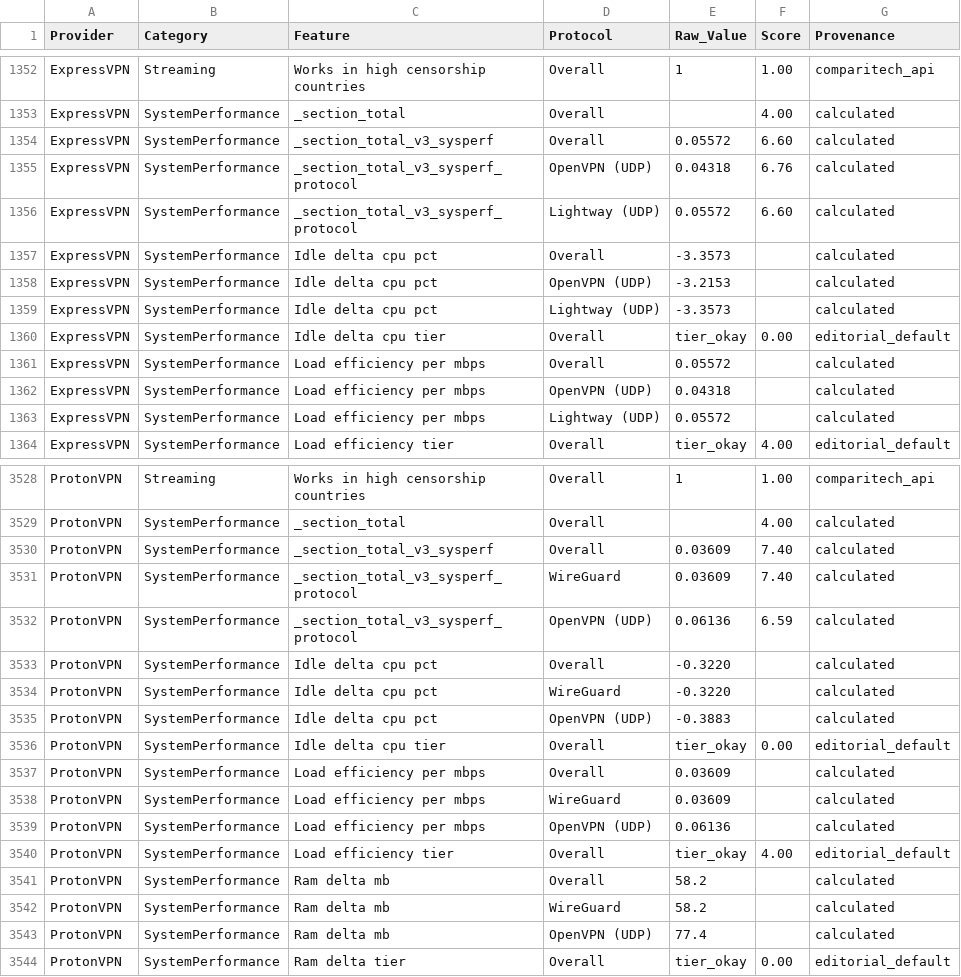
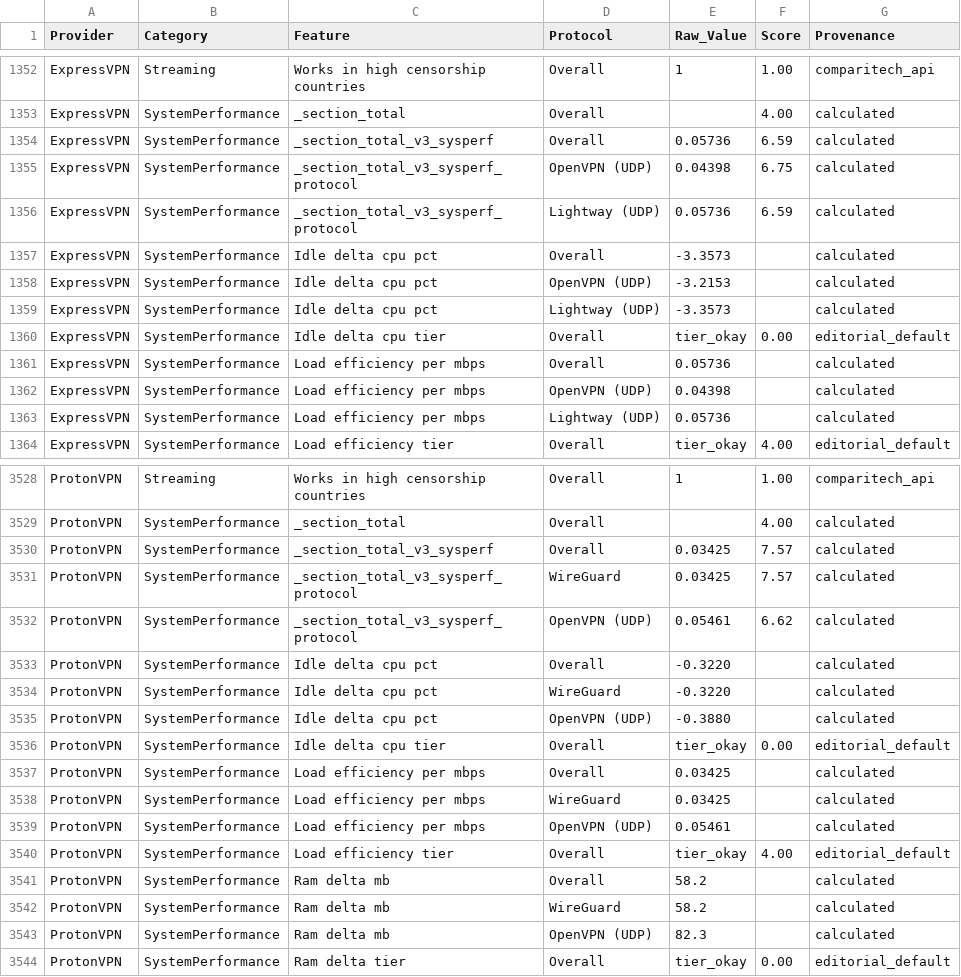
Before and after one commit to SeanMcGrathCT/comparitech-vpn-hub, a CSV file: Comparitech_Feature_Scores_Long.csv, drawn as a sheet; only a part is shown, gaps mark what is left out; the diff covers the shown part only.

```diff
--- a/Comparitech_Feature_Scores_Long.csv
+++ b/Comparitech_Feature_Scores_Long.csv
@@ -1353,5 +1353,5 @@ ExpressVPN,Streaming,Works in high censorship countries,Overall,1,1.00,comparite
 ExpressVPN,SystemPerformance,_section_total,Overall,,4.00,calculated
-ExpressVPN,SystemPerformance,_section_total_v3_sysperf,Overall,0.05572,6.60,calculated
-ExpressVPN,SystemPerformance,_section_total_v3_sysperf_protocol,OpenVPN (UDP),0.04318,6.76,calculated
-ExpressVPN,SystemPerformance,_section_total_v3_sysperf_protocol,Lightway (UDP),0.05572,6.60,calculated
+ExpressVPN,SystemPerformance,_section_total_v3_sysperf,Overall,0.05736,6.59,calculated
+ExpressVPN,SystemPerformance,_section_total_v3_sysperf_protocol,OpenVPN (UDP),0.04398,6.75,calculated
+ExpressVPN,SystemPerformance,_section_total_v3_sysperf_protocol,Lightway (UDP),0.05736,6.59,calculated
 ExpressVPN,SystemPerformance,Idle delta cpu pct,Overall,-3.3573,,calculated
@@ -1360,5 +1360,5 @@ ExpressVPN,SystemPerformance,Idle delta cpu pct,Lightway (UDP),-3.3573,,calculat
 ExpressVPN,SystemPerformance,Idle delta cpu tier,Overall,tier_okay,0.00,editorial_default
-ExpressVPN,SystemPerformance,Load efficiency per mbps,Overall,0.05572,,calculated
-ExpressVPN,SystemPerformance,Load efficiency per mbps,OpenVPN (UDP),0.04318,,calculated
-ExpressVPN,SystemPerformance,Load efficiency per mbps,Lightway (UDP),0.05572,,calculated
+ExpressVPN,SystemPerformance,Load efficiency per mbps,Overall,0.05736,,calculated
+ExpressVPN,SystemPerformance,Load efficiency per mbps,OpenVPN (UDP),0.04398,,calculated
+ExpressVPN,SystemPerformance,Load efficiency per mbps,Lightway (UDP),0.05736,,calculated
 ExpressVPN,SystemPerformance,Load efficiency tier,Overall,tier_okay,4.00,editorial_default
@@ -3529,12 +3529,12 @@ ProtonVPN,Streaming,Works in high censorship countries,Overall,1,1.00,comparitec
 ProtonVPN,SystemPerformance,_section_total,Overall,,4.00,calculated
-ProtonVPN,SystemPerformance,_section_total_v3_sysperf,Overall,0.03609,7.40,calculated
-ProtonVPN,SystemPerformance,_section_total_v3_sysperf_protocol,WireGuard,0.03609,7.40,calculated
-ProtonVPN,SystemPerformance,_section_total_v3_sysperf_protocol,OpenVPN (UDP),0.06136,6.59,calculated
+ProtonVPN,SystemPerformance,_section_total_v3_sysperf,Overall,0.03425,7.57,calculated
+ProtonVPN,SystemPerformance,_section_total_v3_sysperf_protocol,WireGuard,0.03425,7.57,calculated
+ProtonVPN,SystemPerformance,_section_total_v3_sysperf_protocol,OpenVPN (UDP),0.05461,6.62,calculated
 ProtonVPN,SystemPerformance,Idle delta cpu pct,Overall,-0.3220,,calculated
 ProtonVPN,SystemPerformance,Idle delta cpu pct,WireGuard,-0.3220,,calculated
-ProtonVPN,SystemPerformance,Idle delta cpu pct,OpenVPN (UDP),-0.3883,,calculated
+ProtonVPN,SystemPerformance,Idle delta cpu pct,OpenVPN (UDP),-0.3880,,calculated
 ProtonVPN,SystemPerformance,Idle delta cpu tier,Overall,tier_okay,0.00,editorial_default
-ProtonVPN,SystemPerformance,Load efficiency per mbps,Overall,0.03609,,calculated
-ProtonVPN,SystemPerformance,Load efficiency per mbps,WireGuard,0.03609,,calculated
-ProtonVPN,SystemPerformance,Load efficiency per mbps,OpenVPN (UDP),0.06136,,calculated
+ProtonVPN,SystemPerformance,Load efficiency per mbps,Overall,0.03425,,calculated
+ProtonVPN,SystemPerformance,Load efficiency per mbps,WireGuard,0.03425,,calculated
+ProtonVPN,SystemPerformance,Load efficiency per mbps,OpenVPN (UDP),0.05461,,calculated
 ProtonVPN,SystemPerformance,Load efficiency tier,Overall,tier_okay,4.00,editorial_default
@@ -3542,3 +3542,3 @@ ProtonVPN,SystemPerformance,Ram delta mb,Overall,58.2,,calculated
 ProtonVPN,SystemPerformance,Ram delta mb,WireGuard,58.2,,calculated
-ProtonVPN,SystemPerformance,Ram delta mb,OpenVPN (UDP),77.4,,calculated
+ProtonVPN,SystemPerformance,Ram delta mb,OpenVPN (UDP),82.3,,calculated
 ProtonVPN,SystemPerformance,Ram delta tier,Overall,tier_okay,0.00,editorial_default
```
Also changed, not shown: 39 edited cells elsewhere in this file, Comparitech_Raw_Telemetry.csv, use-cases/bbc-iplayer_scorecard.csv, 20 other files.
